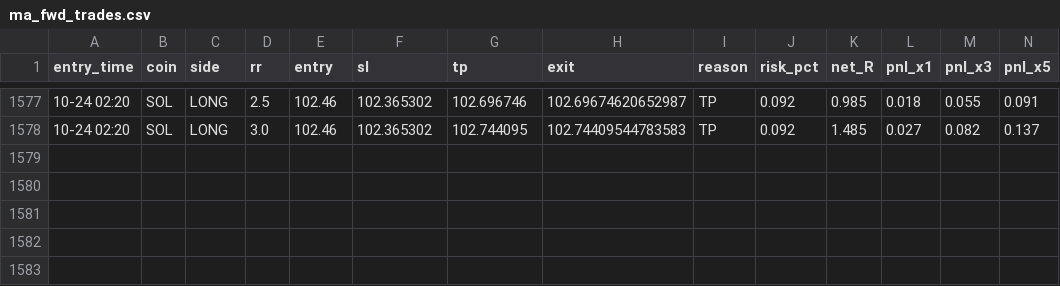
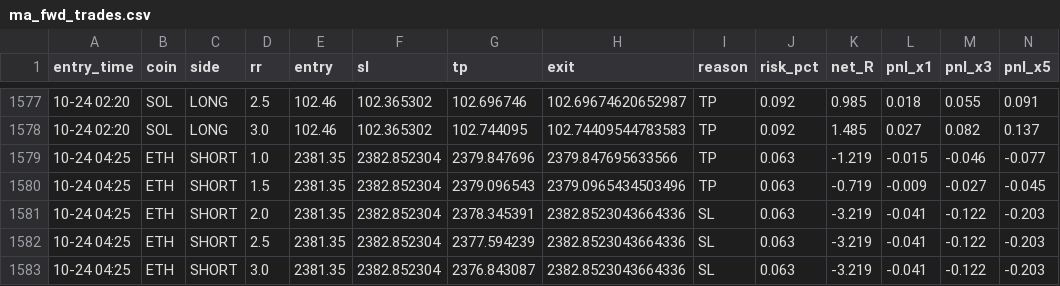
Before and after one commit to Ehsan2893/mabot.py, a CSV file: ma_fwd_trades.csv, drawn as a sheet; only a part is shown, gaps mark what is left out; rows hold the shown columns only; the diff names each change by its address in the sheet, - before the commit and + after, or states it on an @@ line.

```diff
--- a/ma_fwd_trades.csv
+++ b/ma_fwd_trades.csv
+row 1579: 10-24 04:25 | ETH | SHORT | 1.0 | 2381.35 | 2382.852304 | 2379.847696 | 2379.847695633566 | TP | 0.063 | -1.219 | -0.015 | -0.046 | -0.077
+row 1580: 10-24 04:25 | ETH | SHORT | 1.5 | 2381.35 | 2382.852304 | 2379.096543 | 2379.0965434503496 | TP | 0.063 | -0.719 | -0.009 | -0.027 | -0.045
+row 1581: 10-24 04:25 | ETH | SHORT | 2.0 | 2381.35 | 2382.852304 | 2378.345391 | 2382.8523043664336 | SL | 0.063 | -3.219 | -0.041 | -0.122 | -0.203
+row 1582: 10-24 04:25 | ETH | SHORT | 2.5 | 2381.35 | 2382.852304 | 2377.594239 | 2382.8523043664336 | SL | 0.063 | -3.219 | -0.041 | -0.122 | -0.203
+row 1583: 10-24 04:25 | ETH | SHORT | 3.0 | 2381.35 | 2382.852304 | 2376.843087 | 2382.8523043664336 | SL | 0.063 | -3.219 | -0.041 | -0.122 | -0.203
```
Also changed, not shown: 1 other file.
